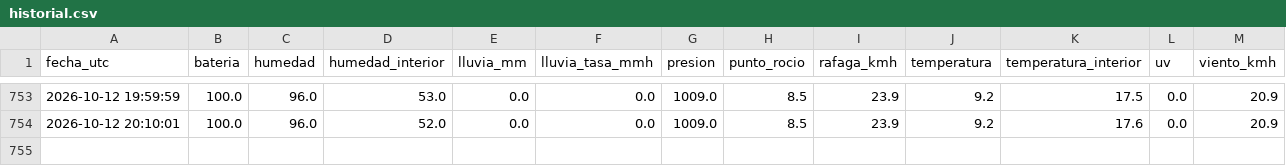
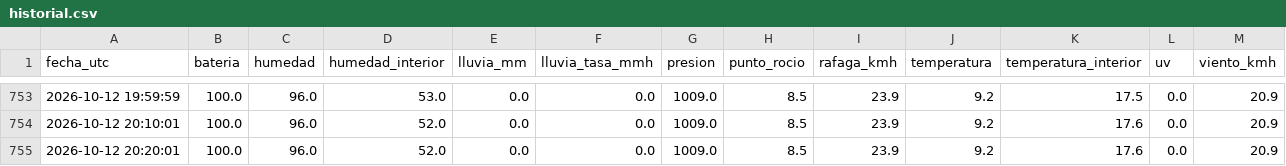
Before and after one commit to nacho7600/eldoradito, a CSV file: data/historial.csv, drawn as a sheet; only a part is shown, gaps mark what is left out.

```diff
--- a/data/historial.csv
+++ b/data/historial.csv
@@ -754 +754,2 @@ fecha_utc,bateria,humedad,humedad_interior,lluvia_mm,lluvia_tasa_mmh,presion,pun
 2026-10-12 20:10:01,100.0,96.0,52.0,0.0,0.0,1009.0,8.5,23.9,9.2,17.6,0.0,20.9
+2026-10-12 20:20:01,100.0,96.0,52.0,0.0,0.0,1009.0,8.5,23.9,9.2,17.6,0.0,20.9
```
